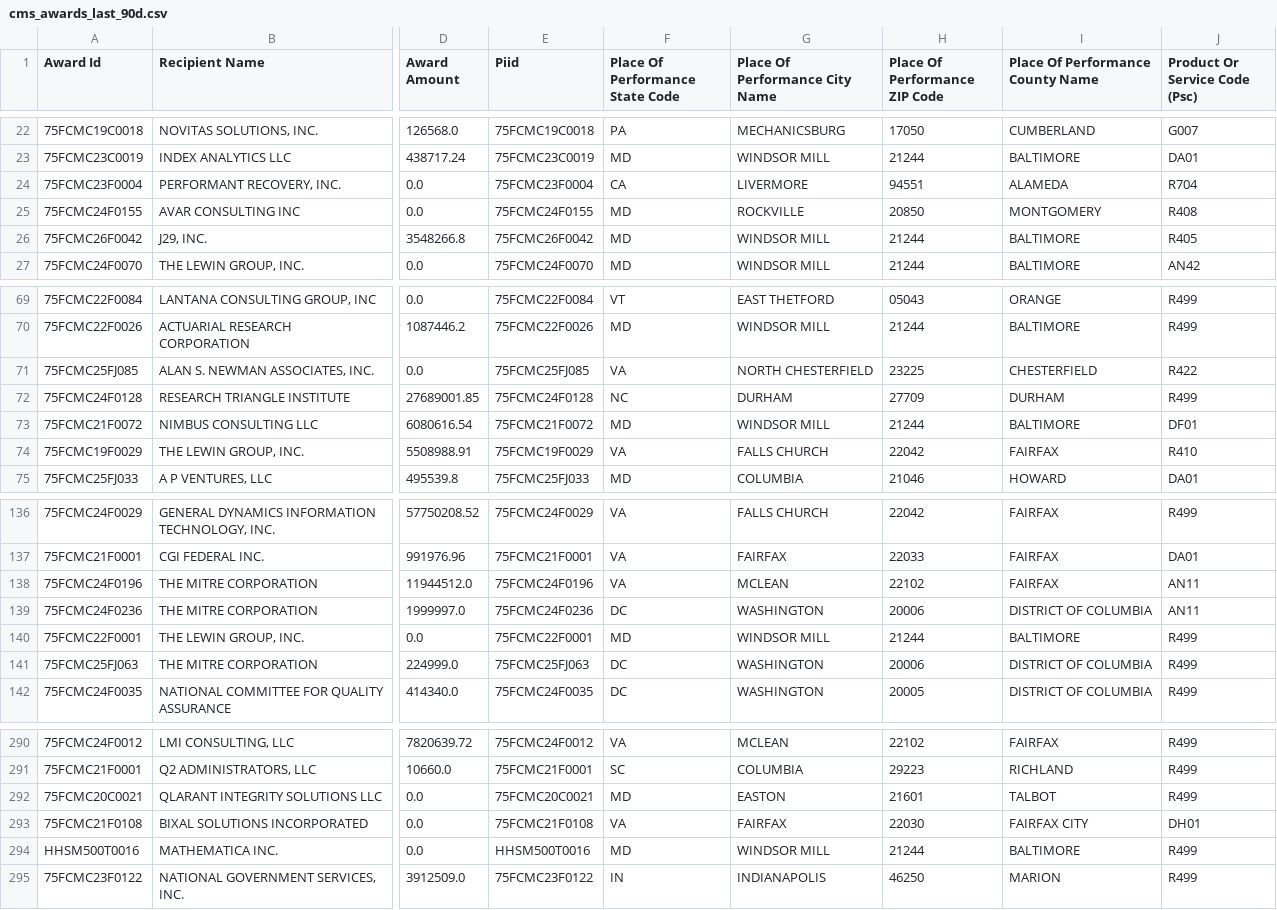
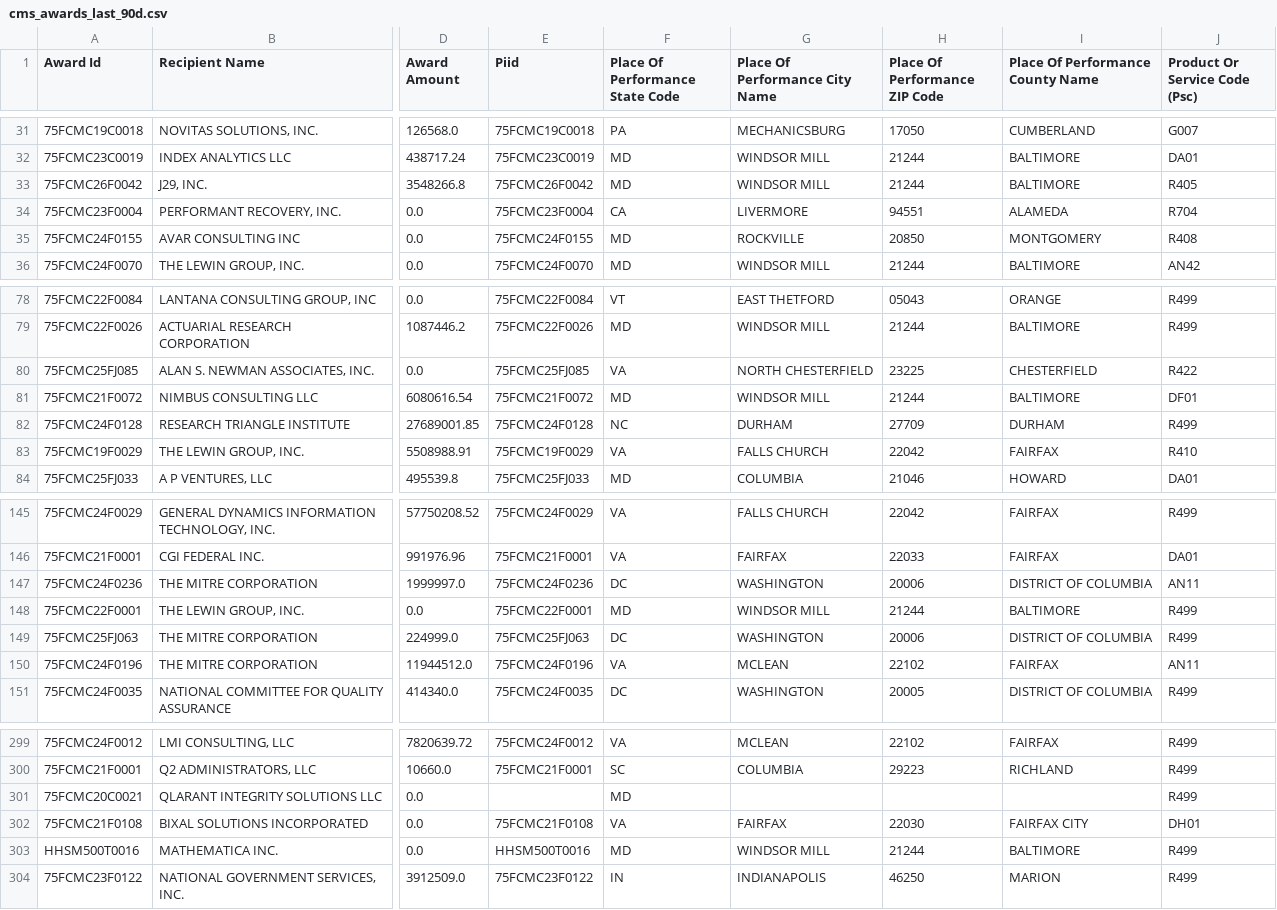
Before and after one commit to feldmangn/nih-awards-tracker, a CSV file: data/cms_awards_last_90d.csv, drawn as a sheet; only a part is shown, gaps mark what is left out; addresses are those after the commit; the diff covers the shown part only; the diff names each change by its address in the sheet, - before the commit and + after, or states it on an @@ line.

```diff
--- a/data/cms_awards_last_90d.csv
+++ b/data/cms_awards_last_90d.csv
@@ row 26 moved to row 33: 75FCMC26F0042 @@
@@ row 73 moved to row 81: 75FCMC21F0072 @@
@@ row 138 moved to row 150: 75FCMC24F0196 @@
-E301 (Piid): 75FCMC20C0021
+E301 (Piid): (empty)
-G301 (Place Of Performance City Name): EASTON
+G301 (Place Of Performance City Name): (empty)
-H301 (Place Of Performance ZIP Code): 21601
+H301 (Place Of Performance ZIP Code): (empty)
-I301 (Place Of Performance County Name): TALBOT
+I301 (Place Of Performance County Name): (empty)
```
Also changed, not shown: 10 added rows, 1 removed row, 2 moved rows and 4 edited cells elsewhere in this file, data/cms_top_recipients_last_90d_enriched.csv, data/dod_awards_last_90d.csv, 20 other files.
